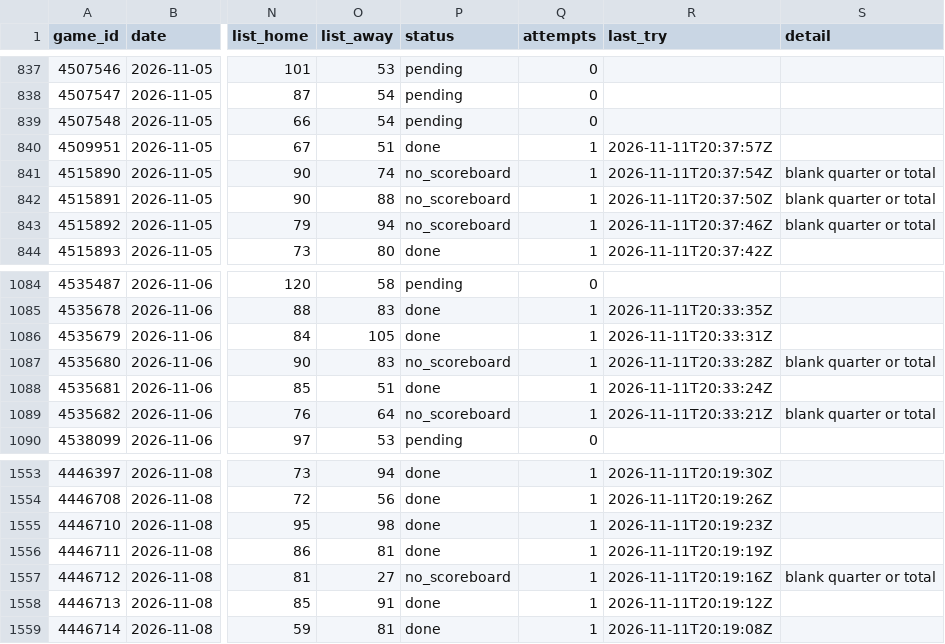
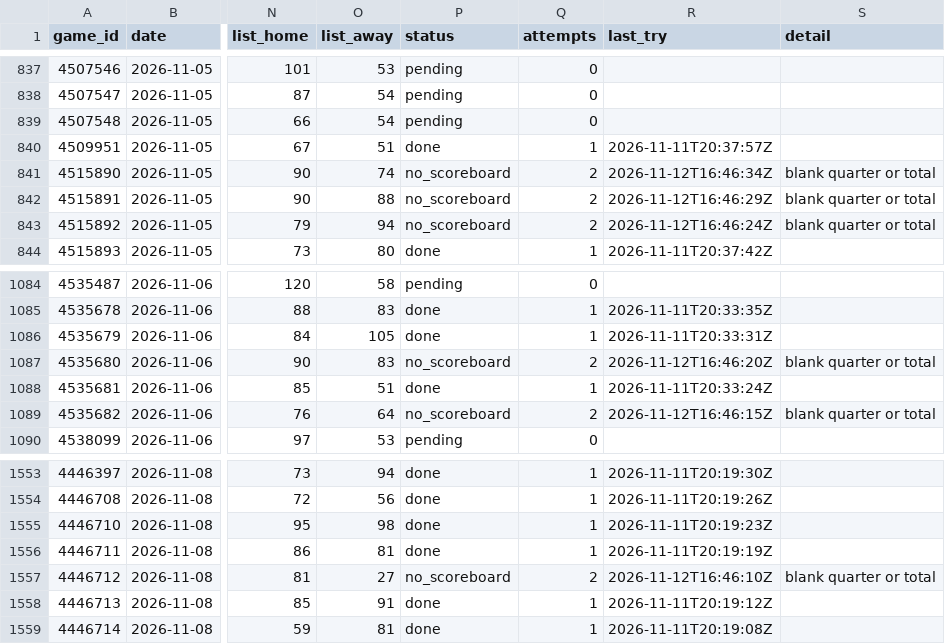
Before and after one commit to David9930/basketball-Quarter-System, a CSV file: data/schedule/2026-11.csv, drawn as a sheet; only a part is shown, gaps mark what is left out; the diff names each change by its address in the sheet, - before the commit and + after, or states it on an @@ line.

```diff
--- a/data/schedule/2026-11.csv
+++ b/data/schedule/2026-11.csv
-Q841:Q843 (attempts): 1
+Q841:Q843 (attempts): 2
-R841 (last_try): 2026-11-11T20:37:54Z
+R841 (last_try): 2026-11-12T16:46:34Z
-R842 (last_try): 2026-11-11T20:37:50Z
+R842 (last_try): 2026-11-12T16:46:29Z
-R843 (last_try): 2026-11-11T20:37:46Z
+R843 (last_try): 2026-11-12T16:46:24Z
-Q1087 (attempts): 1
+Q1087 (attempts): 2
-R1087 (last_try): 2026-11-11T20:33:28Z
+R1087 (last_try): 2026-11-12T16:46:20Z
-Q1089 (attempts): 1
+Q1089 (attempts): 2
-R1089 (last_try): 2026-11-11T20:33:21Z
+R1089 (last_try): 2026-11-12T16:46:15Z
-Q1557 (attempts): 1
+Q1557 (attempts): 2
-R1557 (last_try): 2026-11-11T20:19:16Z
+R1557 (last_try): 2026-11-12T16:46:10Z
```
Also changed, not shown: data/days.csv, data/exceptions.csv, 5 other files.
